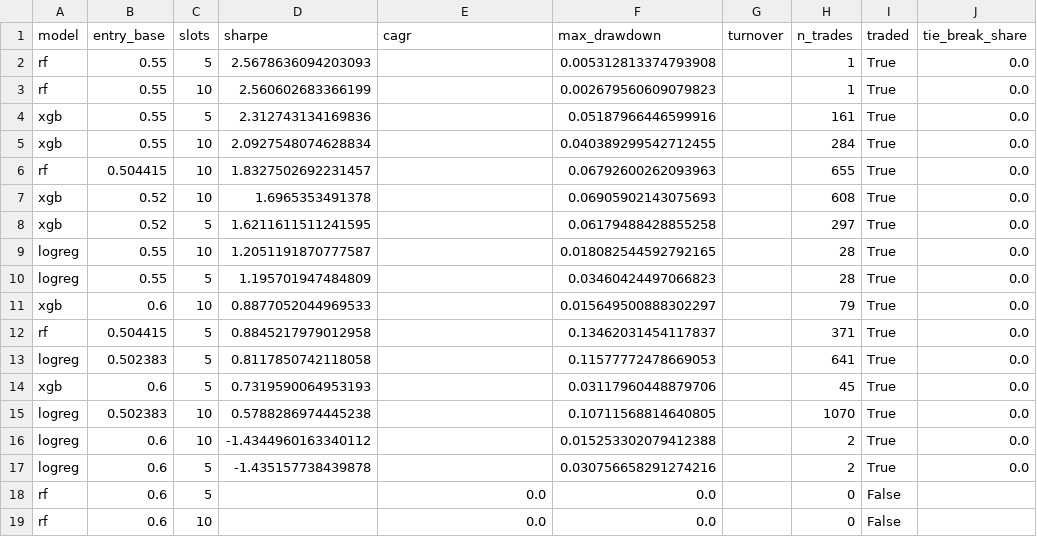
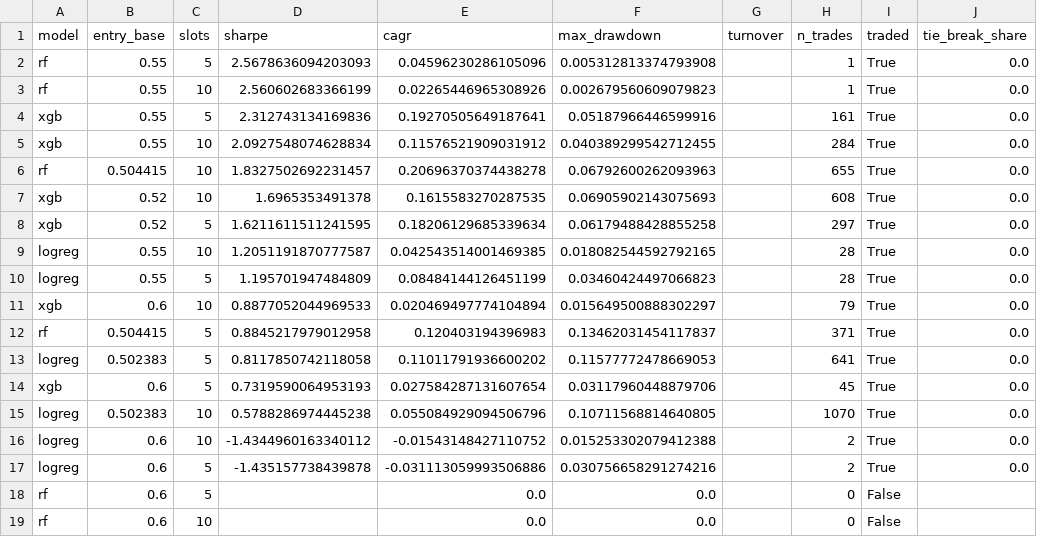
Before and after one commit to Arp1tSingh/regimetrader, a CSV file: reports/results/tune_grid_validation.csv, drawn as a sheet; only a part is shown; the diff names each change by its address in the sheet, - before the commit and + after, or states it on an @@ line.

```diff
--- a/reports/results/tune_grid_validation.csv
+++ b/reports/results/tune_grid_validation.csv
-E2 (cagr): (empty)
+E2 (cagr): 0.04596230286105096
-E3 (cagr): (empty)
+E3 (cagr): 0.02265446965308926
-E4 (cagr): (empty)
+E4 (cagr): 0.19270505649187641
-E5 (cagr): (empty)
+E5 (cagr): 0.11576521909031912
-E6 (cagr): (empty)
+E6 (cagr): 0.20696370374438278
-E7 (cagr): (empty)
+E7 (cagr): 0.1615583270287535
-E8 (cagr): (empty)
+E8 (cagr): 0.18206129685339634
-E9 (cagr): (empty)
+E9 (cagr): 0.042543514001469385
-E10 (cagr): (empty)
+E10 (cagr): 0.08484144126451199
-E11 (cagr): (empty)
+E11 (cagr): 0.020469497774104894
-E12 (cagr): (empty)
+E12 (cagr): 0.120403194396983
-E13 (cagr): (empty)
+E13 (cagr): 0.11011791936600202
-E14 (cagr): (empty)
+E14 (cagr): 0.027584287131607654
-E15 (cagr): (empty)
+E15 (cagr): 0.055084929094506796
-E16 (cagr): (empty)
+E16 (cagr): -0.01543148427110752
-E17 (cagr): (empty)
+E17 (cagr): -0.031113059993506886
```
Also changed, not shown: reports/results/trial_log.csv, 11 other files.
